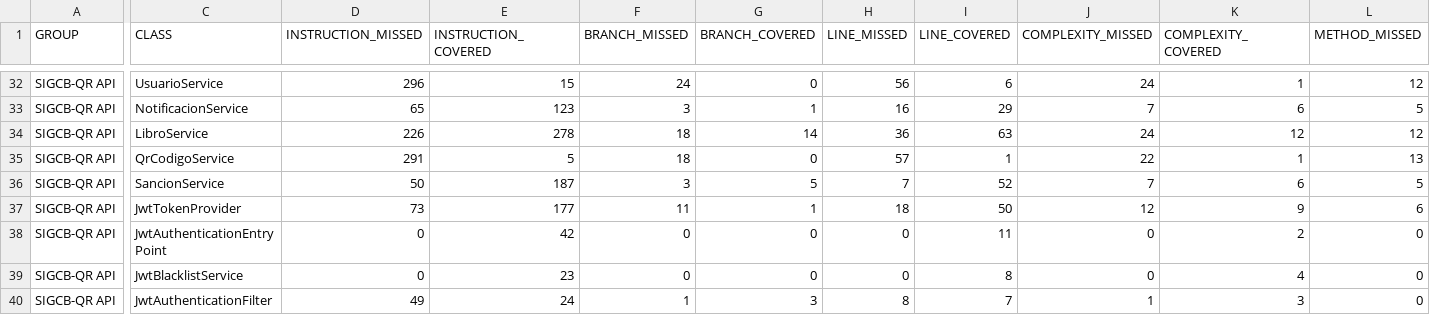
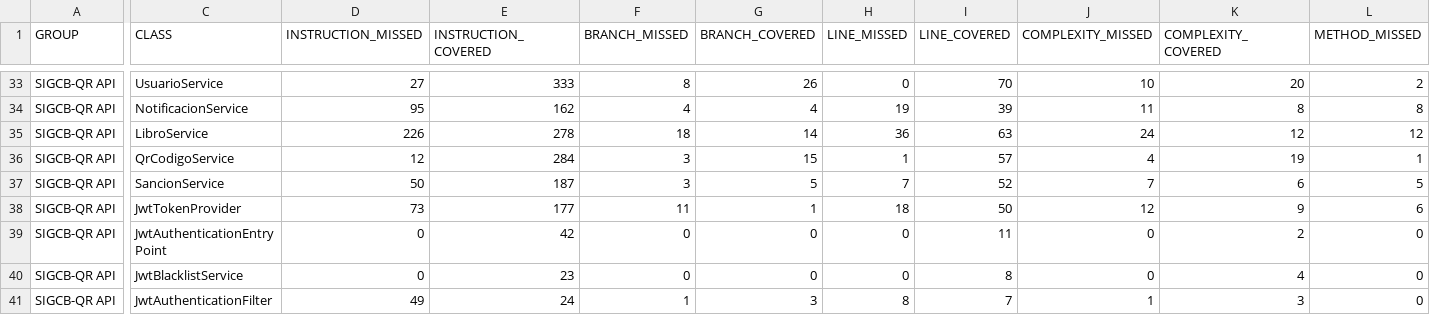
Before and after one commit to a1l2i3s4o5n6/-SIGCB-QR-Biblioteca, a CSV file: docs/mediciones/cobertura/jacoco.csv, drawn as a sheet; only a part is shown, gaps mark what is left out; addresses are those after the commit; the diff covers the shown part only; the diff names each change by its address in the sheet, - before the commit and + after, or states it on an @@ line.

```diff
--- a/docs/mediciones/cobertura/jacoco.csv
+++ b/docs/mediciones/cobertura/jacoco.csv
-D33 (INSTRUCTION_MISSED): 296
+D33 (INSTRUCTION_MISSED): 27
-E33 (INSTRUCTION_COVERED): 15
+E33 (INSTRUCTION_COVERED): 333
-F33 (BRANCH_MISSED): 24
+F33 (BRANCH_MISSED): 8
-G33 (BRANCH_COVERED): 0
+G33 (BRANCH_COVERED): 26
-H33 (LINE_MISSED): 56
+H33 (LINE_MISSED): 0
-I33 (LINE_COVERED): 6
+I33 (LINE_COVERED): 70
-J33 (COMPLEXITY_MISSED): 24
+J33 (COMPLEXITY_MISSED): 10
-K33 (COMPLEXITY_COVERED): 1
+K33 (COMPLEXITY_COVERED): 20
-L33 (METHOD_MISSED): 12
+L33 (METHOD_MISSED): 2
-D34 (INSTRUCTION_MISSED): 65
+D34 (INSTRUCTION_MISSED): 95
-E34 (INSTRUCTION_COVERED): 123
+E34 (INSTRUCTION_COVERED): 162
-F34 (BRANCH_MISSED): 3
+F34 (BRANCH_MISSED): 4
-G34 (BRANCH_COVERED): 1
+G34 (BRANCH_COVERED): 4
-H34 (LINE_MISSED): 16
+H34 (LINE_MISSED): 19
-I34 (LINE_COVERED): 29
+I34 (LINE_COVERED): 39
-J34 (COMPLEXITY_MISSED): 7
+J34 (COMPLEXITY_MISSED): 11
-K34 (COMPLEXITY_COVERED): 6
+K34 (COMPLEXITY_COVERED): 8
-L34 (METHOD_MISSED): 5
+L34 (METHOD_MISSED): 8
-D36 (INSTRUCTION_MISSED): 291
+D36 (INSTRUCTION_MISSED): 12
-E36 (INSTRUCTION_COVERED): 5
+E36 (INSTRUCTION_COVERED): 284
-F36 (BRANCH_MISSED): 18
+F36 (BRANCH_MISSED): 3
-G36 (BRANCH_COVERED): 0
+G36 (BRANCH_COVERED): 15
-H36 (LINE_MISSED): 57
+H36 (LINE_MISSED): 1
-I36 (LINE_COVERED): 1
+I36 (LINE_COVERED): 57
-J36 (COMPLEXITY_MISSED): 22
+J36 (COMPLEXITY_MISSED): 4
-K36 (COMPLEXITY_COVERED): 1
+K36 (COMPLEXITY_COVERED): 19
-L36 (METHOD_MISSED): 13
+L36 (METHOD_MISSED): 1
```
Also changed, not shown: 1 added row and 100 edited cells elsewhere in this file, 8 other files.
